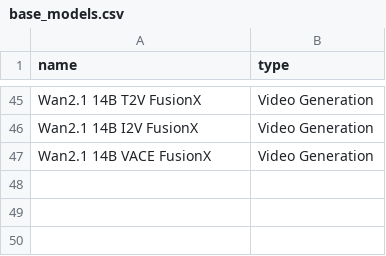
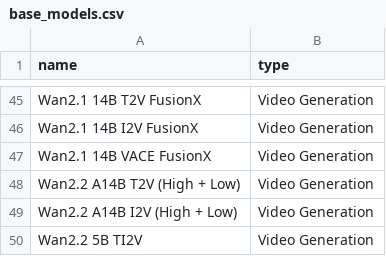
Before and after one commit to d4N-87/KSimply, a CSV file: scripts/data/base_models.csv, drawn as a sheet; only a part is shown, gaps mark what is left out; the diff names each change by its address in the sheet, - before the commit and + after, or states it on an @@ line.

```diff
--- a/scripts/data/base_models.csv
+++ b/scripts/data/base_models.csv
+row 48: Wan2.2 A14B T2V (High + Low) | Video Generation
+row 49: Wan2.2 A14B I2V (High + Low) | Video Generation
+row 50: Wan2.2 5B TI2V | Video Generation
```
Also changed, not shown: scripts/data/model_compatibilities.csv, scripts/data/model_releases.csv, 42 other files.
